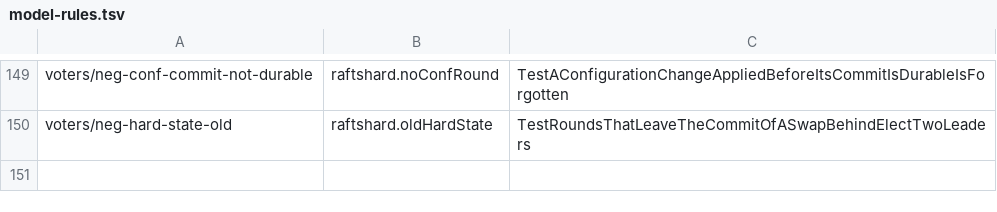
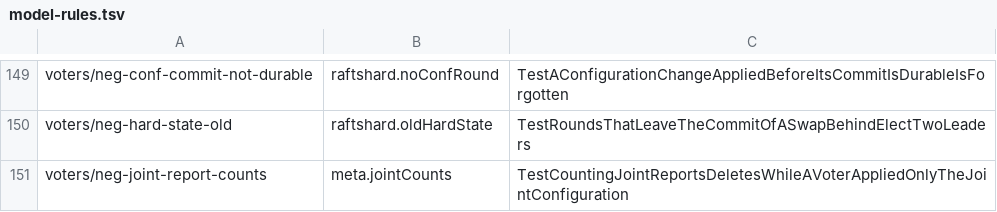
Before and after one commit to nvcnvn/rock-solid, a TSV file: scripts/model-rules.tsv, drawn as a sheet; only a part is shown, gaps mark what is left out.

```diff
--- a/scripts/model-rules.tsv
+++ b/scripts/model-rules.tsv
@@ -150 +150,2 @@ voters/neg-conf-commit-not-durable	raftshard.noConfRound	TestAConfigurationChang
 voters/neg-hard-state-old	raftshard.oldHardState	TestRoundsThatLeaveTheCommitOfASwapBehindElectTwoLeaders
+voters/neg-joint-report-counts	meta.jointCounts	TestCountingJointReportsDeletesWhileAVoterAppliedOnlyTheJointConfiguration
```
Also changed, not shown: 45 other files.
